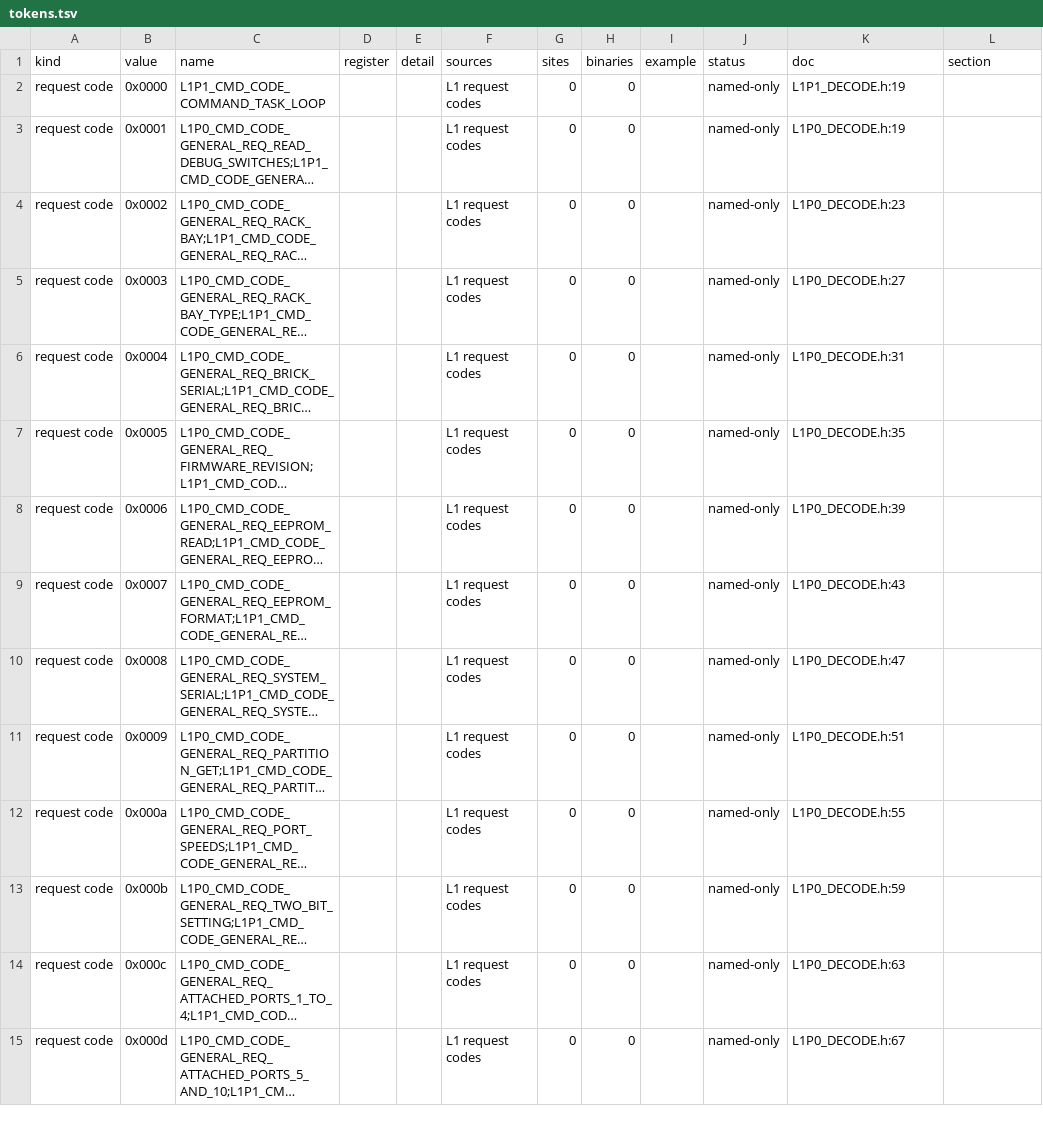
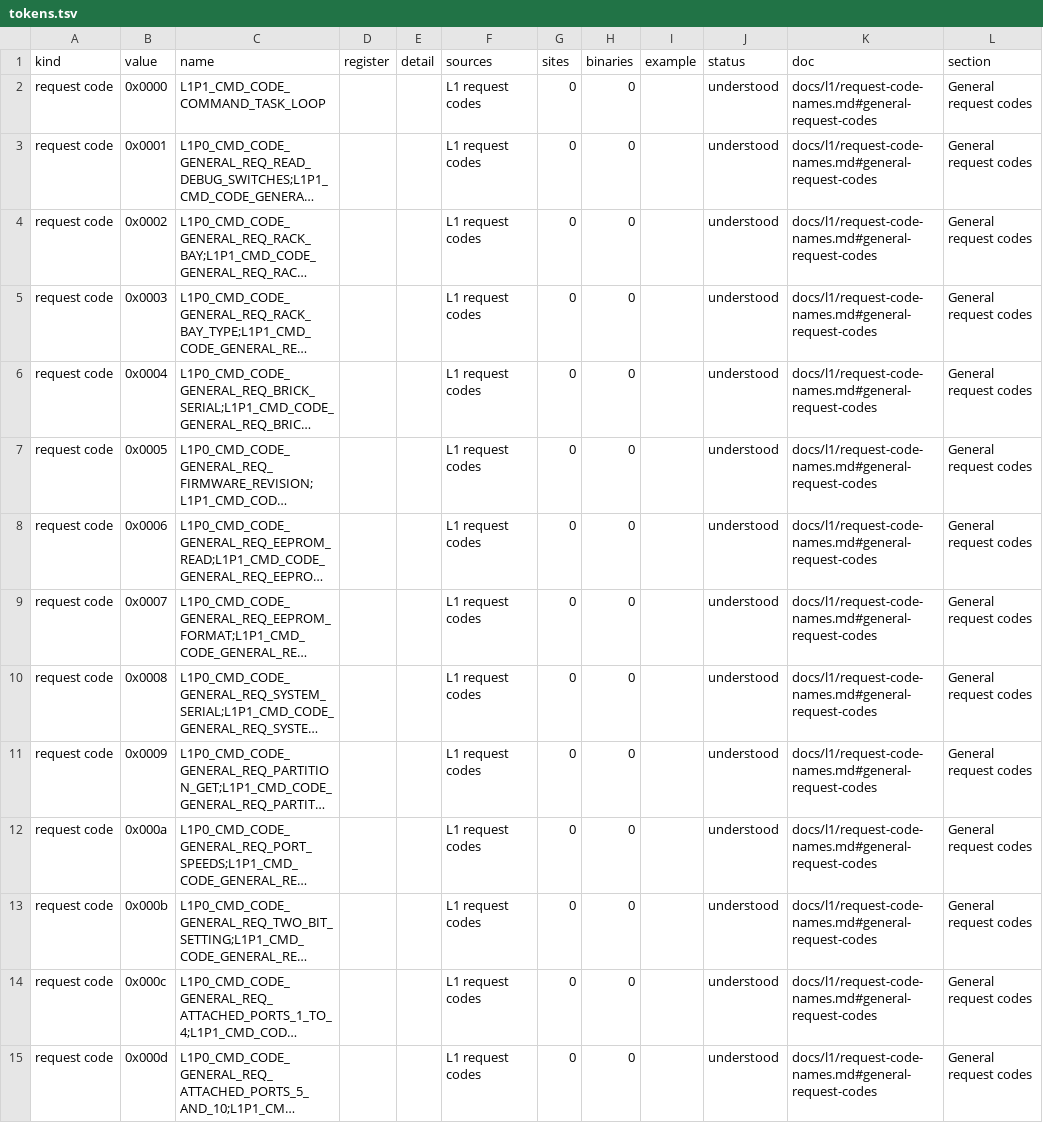
Before and after one commit to jamesbraid/sysco, a TSV file: docs/inventory/tokens.tsv, drawn as a sheet; only a part is shown; long unchanged cells end in …; the diff covers the shown part only; the diff names each change by its address in the sheet, - before the commit and + after, or states it on an @@ line.

Commit message:
docs/inventory: regenerate tables for the request code notes
The tokens table lifts 43 of 55 request code rows from named-only or
located to understood, all credited through request-code-names.md. Each
credited row's handler address and grade match its request-codes.tsv row.
The 12 rows still named-only have no package 1 handler (codes that only
packages 3 and 5 define) or are the power bay codes 0x0092 to 0x0094,
whose handlers have no written reading yet.

The firmware tables show protocols at 39 of 39 understood, up from 35.
The firmware-functions table has the same understood count (672), but
three of its located rows now cite the new note as their document.
The mmio, ioctls, spec-registers and ucode tables are unchanged. ioctls,
spec-registers and ucode have no rows, because their config has no
sources.

```diff
--- a/docs/inventory/tokens.tsv
+++ b/docs/inventory/tokens.tsv
-J2:J15 (status): named-only
+J2:J15 (status): understood
-K2 (doc): L1P1_DECODE.h:19
+K2 (doc): docs/l1/request-code-names.md#general-request-codes
-L2:L15 (section): (empty)
+L2:L15 (section): General request codes
-K3 (doc): L1P0_DECODE.h:19
+K3 (doc): docs/l1/request-code-names.md#general-request-codes
-K4 (doc): L1P0_DECODE.h:23
+K4 (doc): docs/l1/request-code-names.md#general-request-codes
-K5 (doc): L1P0_DECODE.h:27
+K5 (doc): docs/l1/request-code-names.md#general-request-codes
-K6 (doc): L1P0_DECODE.h:31
+K6 (doc): docs/l1/request-code-names.md#general-request-codes
-K7 (doc): L1P0_DECODE.h:35
+K7 (doc): docs/l1/request-code-names.md#general-request-codes
-K8 (doc): L1P0_DECODE.h:39
+K8 (doc): docs/l1/request-code-names.md#general-request-codes
-K9 (doc): L1P0_DECODE.h:43
+K9 (doc): docs/l1/request-code-names.md#general-request-codes
-K10 (doc): L1P0_DECODE.h:47
+K10 (doc): docs/l1/request-code-names.md#general-request-codes
-K11 (doc): L1P0_DECODE.h:51
+K11 (doc): docs/l1/request-code-names.md#general-request-codes
-K12 (doc): L1P0_DECODE.h:55
+K12 (doc): docs/l1/request-code-names.md#general-request-codes
-K13 (doc): L1P0_DECODE.h:59
+K13 (doc): docs/l1/request-code-names.md#general-request-codes
-K14 (doc): L1P0_DECODE.h:63
+K14 (doc): docs/l1/request-code-names.md#general-request-codes
-K15 (doc): L1P0_DECODE.h:67
+K15 (doc): docs/l1/request-code-names.md#general-request-codes
```
Also changed, not shown: 87 edited cells elsewhere in this file, docs/inventory/firmware-summary.tsv, docs/inventory/protocols.tsv, 3 other files.
